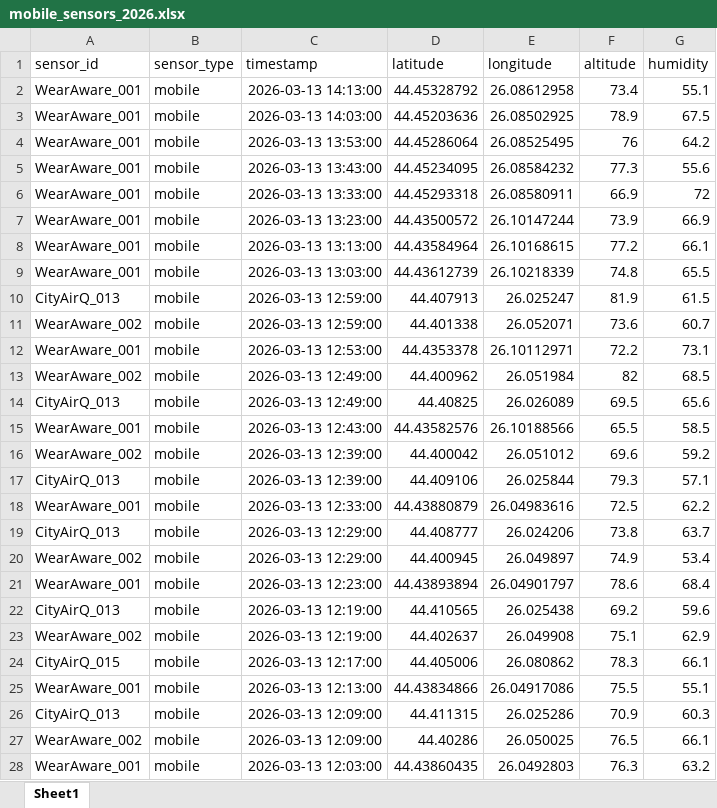
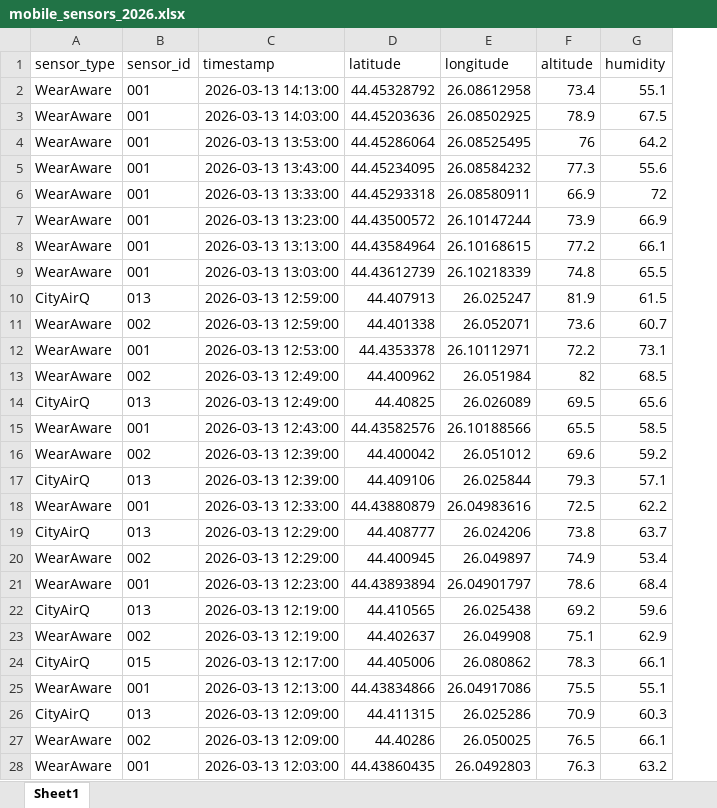
Before and after one commit to filipdumitrascu/city_air_quality, an Excel workbook: backend/config/questdb/xlsxs/mobile_sensors_2026.xlsx, sheet Sheet1, drawn as a sheet; only a part is shown; values as stored, in another font and other column widths than the file's, no borders; removed rows and columns are numbered as before the commit, all else as after; the diff covers the shown part only; the diff names each change by its address in the sheet, - before the commit and + after, or states it on an @@ line.

```diff
--- a/backend/config/questdb/xlsxs/mobile_sensors_2026.xlsx (sheet Sheet1)
+++ b/backend/config/questdb/xlsxs/mobile_sensors_2026.xlsx (sheet Sheet1)
-column A (sensor_id), rows 2-28: WearAware_001 | WearAware_001 | WearAware_001 | WearAware_001 | WearAware_001 | WearAware_001 | WearAware_001 | WearAware_001 | CityAirQ_013 | WearAware_002 | WearAware_001 | WearAware_002 | CityAirQ_013 | WearAware_001 | WearAware_002 | CityAirQ_013 | WearAware_001 | CityAirQ_013 | WearAware_002 | WearAware_001 | CityAirQ_013 | WearAware_002 | CityAirQ_015 | WearAware_001 | CityAirQ_013 | WearAware_002 | WearAware_001
+column B (sensor_id), rows 2-28: 001 | 001 | 001 | 001 | 001 | 001 | 001 | 001 | 013 | 002 | 001 | 002 | 013 | 001 | 002 | 013 | 001 | 013 | 002 | 001 | 013 | 002 | 015 | 001 | 013 | 002 | 001
-A2:A9 (sensor_type): mobile
+A2:A9 (sensor_type): WearAware
-A10 (sensor_type): mobile
+A10 (sensor_type): CityAirQ
-A11:A13 (sensor_type): mobile
+A11:A13 (sensor_type): WearAware
-A14 (sensor_type): mobile
+A14 (sensor_type): CityAirQ
-A15:A16 (sensor_type): mobile
+A15:A16 (sensor_type): WearAware
-A17 (sensor_type): mobile
+A17 (sensor_type): CityAirQ
-A18 (sensor_type): mobile
+A18 (sensor_type): WearAware
-A19 (sensor_type): mobile
+A19 (sensor_type): CityAirQ
-A20:A21 (sensor_type): mobile
+A20:A21 (sensor_type): WearAware
-A22 (sensor_type): mobile
+A22 (sensor_type): CityAirQ
-A23 (sensor_type): mobile
+A23 (sensor_type): WearAware
-A24 (sensor_type): mobile
+A24 (sensor_type): CityAirQ
-A25 (sensor_type): mobile
+A25 (sensor_type): WearAware
-A26 (sensor_type): mobile
+A26 (sensor_type): CityAirQ
-A27:A28 (sensor_type): mobile
+A27:A28 (sensor_type): WearAware
```
Also changed, not shown: 963 edited cells elsewhere in this sheet, backend/config/questdb/xlsxs/fixed_sensors_2026.xlsx, 19 other files.
